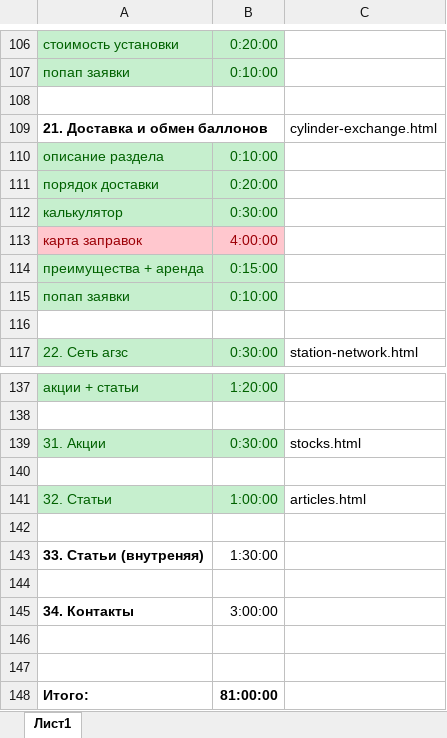
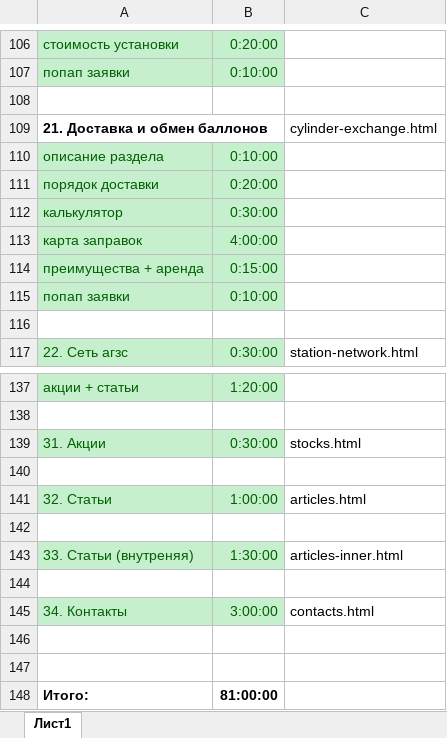
Before and after one commit to Sklif79/gaza-dostavka, an Excel workbook: desktop вёрстка для сайта gaza-dostavka.ru.xlsx, sheet Лист1, drawn as a sheet; only a part is shown, gaps mark what is left out; values as stored, in another font and other column widths than the file's, no borders; the diff names each change by its address in the sheet, - before the commit and + after, or states it on an @@ line.

```diff
--- a/desktop вёрстка для сайта gaza-dostavka.ru.xlsx (sheet Лист1)
+++ b/desktop вёрстка для сайта gaza-dostavka.ru.xlsx (sheet Лист1)
@@ A113:B113 fill: #FFC7CE → #C6EFCE, text colour: #9C0006 → #006100 @@
@@ A143:B143 fill: none → #C6EFCE, text colour: black → #006100 @@
-A143 bold: on
+A143 bold: off
-C143: (empty)
+C143: articles-inner.html
@@ A145:B145 fill: none → #C6EFCE, text colour: black → #006100 @@
-A145 bold: on
+A145 bold: off
-C145: (empty)
+C145: contacts.html
```
Also changed, not shown: 15 other files.
